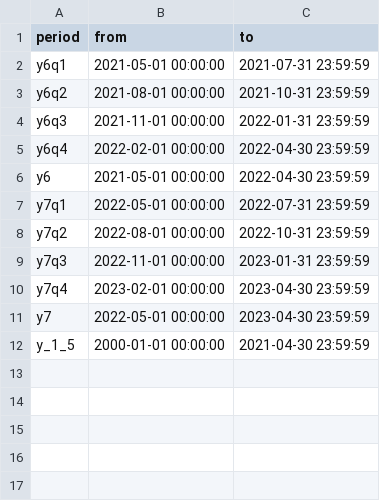
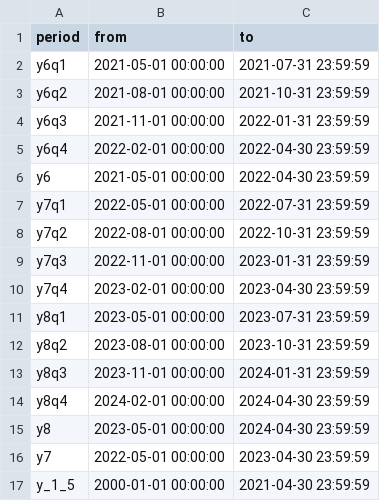
Before and after one commit to NCEAS/arcticreporting, a CSV file: inst/extdata/quarters.csv, drawn as a sheet; the diff names each change by its address in the sheet, - before the commit and + after, or states it on an @@ line.

Commit message:
update quarters and ticket list

```diff
--- a/inst/extdata/quarters.csv
+++ b/inst/extdata/quarters.csv
+row 11: y8q1 | 2023-05-01 00:00:00 | 2023-07-31 23:59:59
+row 12: y8q2 | 2023-08-01 00:00:00 | 2023-10-31 23:59:59
+row 13: y8q3 | 2023-11-01 00:00:00 | 2024-01-31 23:59:59
+row 14: y8q4 | 2024-02-01 00:00:00 | 2024-04-30 23:59:59
+row 15: y8 | 2023-05-01 00:00:00 | 2024-04-30 23:59:59
```
Also changed, not shown: inst/extdata/ticket_list.csv, 1 other file.
